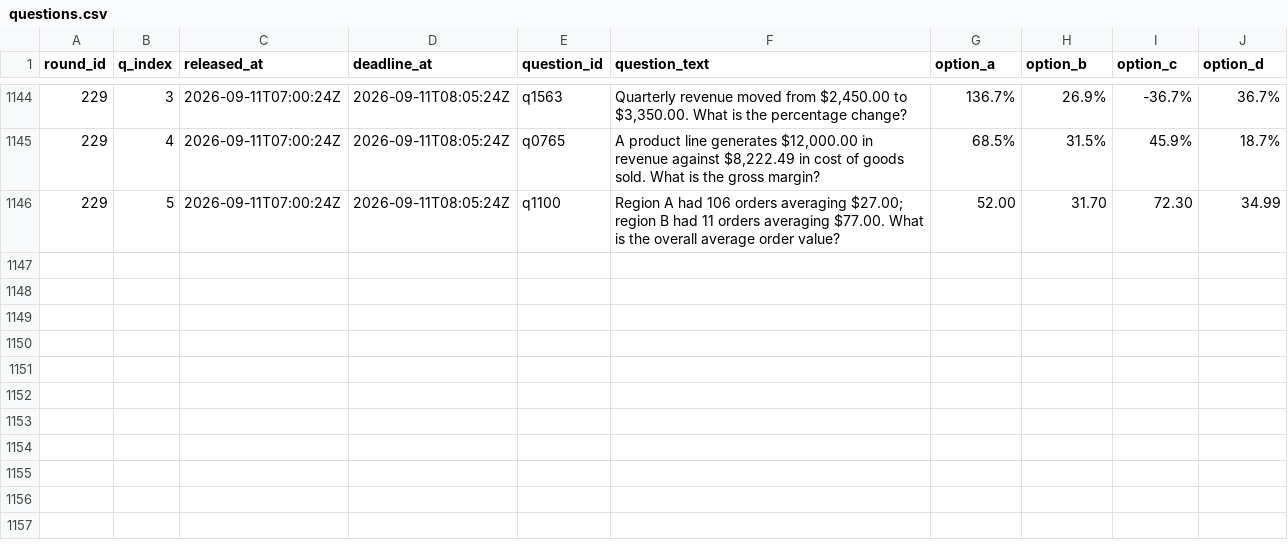
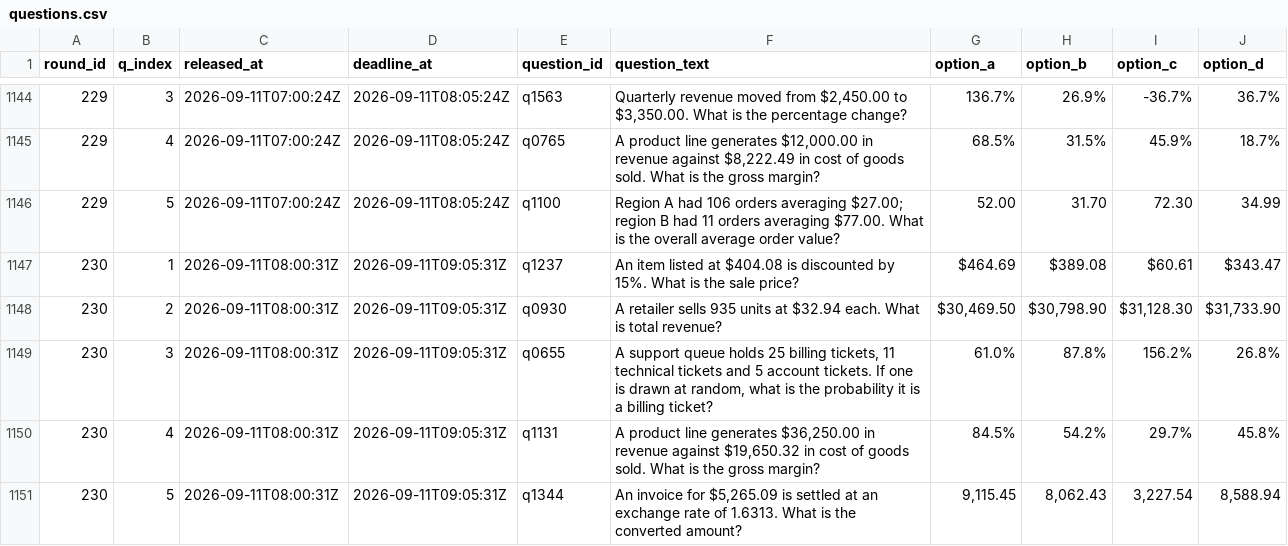
Before and after one commit to FaisalXL/dso429-hw1-questions, a CSV file: questions.csv, drawn as a sheet; only a part is shown, gaps mark what is left out.

```diff
--- a/questions.csv
+++ b/questions.csv
@@ -1146 +1146,6 @@ round_id,q_index,released_at,deadline_at,question_id,question_text,option_a,opti
 229,5,2026-09-11T07:00:24Z,2026-09-11T08:05:24Z,q1100,Region A had 106 orders averaging $27.00; region B had 11 orders averaging $77.00. What is the overall average order value?,52.00,31.70,72.30,34.99
+230,1,2026-09-11T08:00:31Z,2026-09-11T09:05:31Z,q1237,An item listed at $404.08 is discounted by 15%. What is the sale price?,$464.69,$389.08,$60.61,$343.47
+230,2,2026-09-11T08:00:31Z,2026-09-11T09:05:31Z,q0930,A retailer sells 935 units at $32.94 each. What is total revenue?,"$30,469.50","$30,798.90","$31,128.30","$31,733.90"
+230,3,2026-09-11T08:00:31Z,2026-09-11T09:05:31Z,q0655,"A support queue holds 25 billing tickets, 11 technical tickets and 5 account tickets. If one is drawn at random, what is the probability it is a billing ticket?",61.0%,87.8%,156.2%,26.8%
+230,4,2026-09-11T08:00:31Z,2026-09-11T09:05:31Z,q1131,"A product line generates $36,250.00 in revenue against $19,650.32 in cost of goods sold. What is the gross margin?",84.5%,54.2%,29.7%,45.8%
+230,5,2026-09-11T08:00:31Z,2026-09-11T09:05:31Z,q1344,"An invoice for $5,265.09 is settled at an exchange rate of 1.6313. What is the converted amount?","9,115.45","8,062.43","3,227.54","8,588.94"
```
Also changed, not shown: 44 other files.
